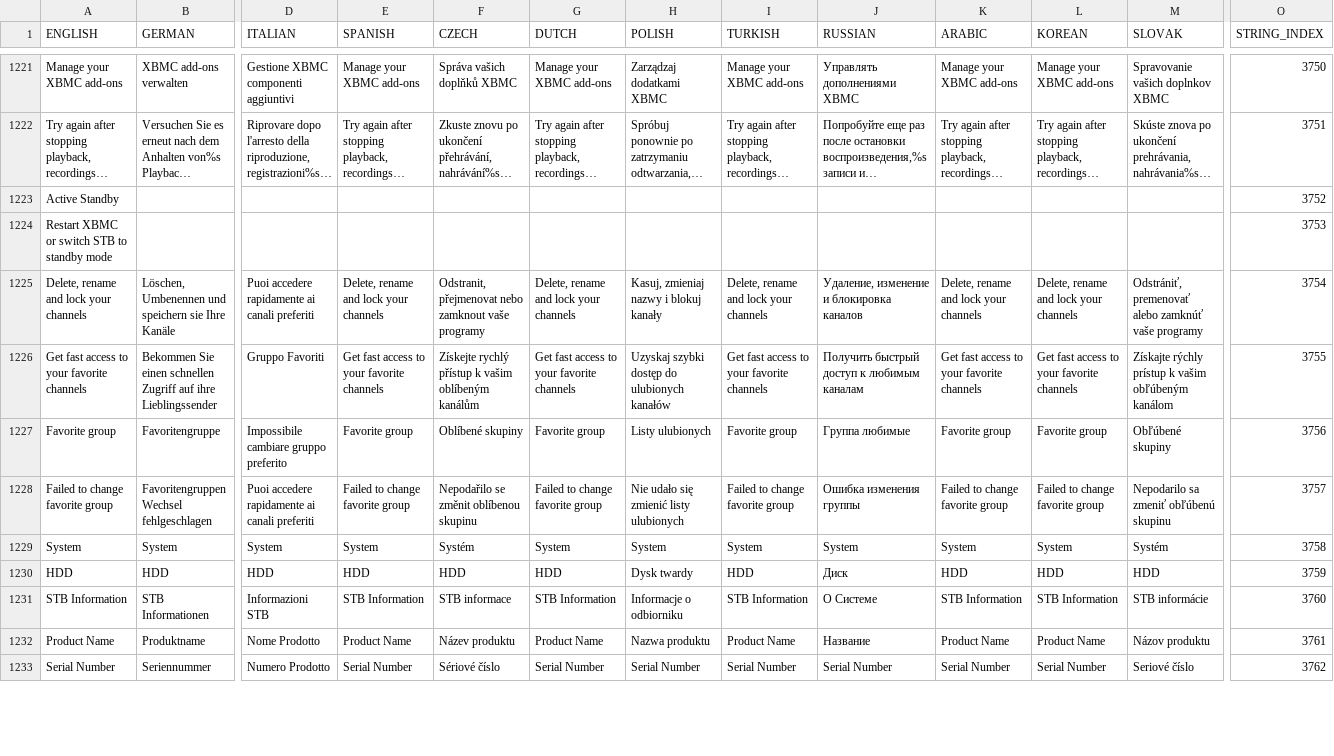
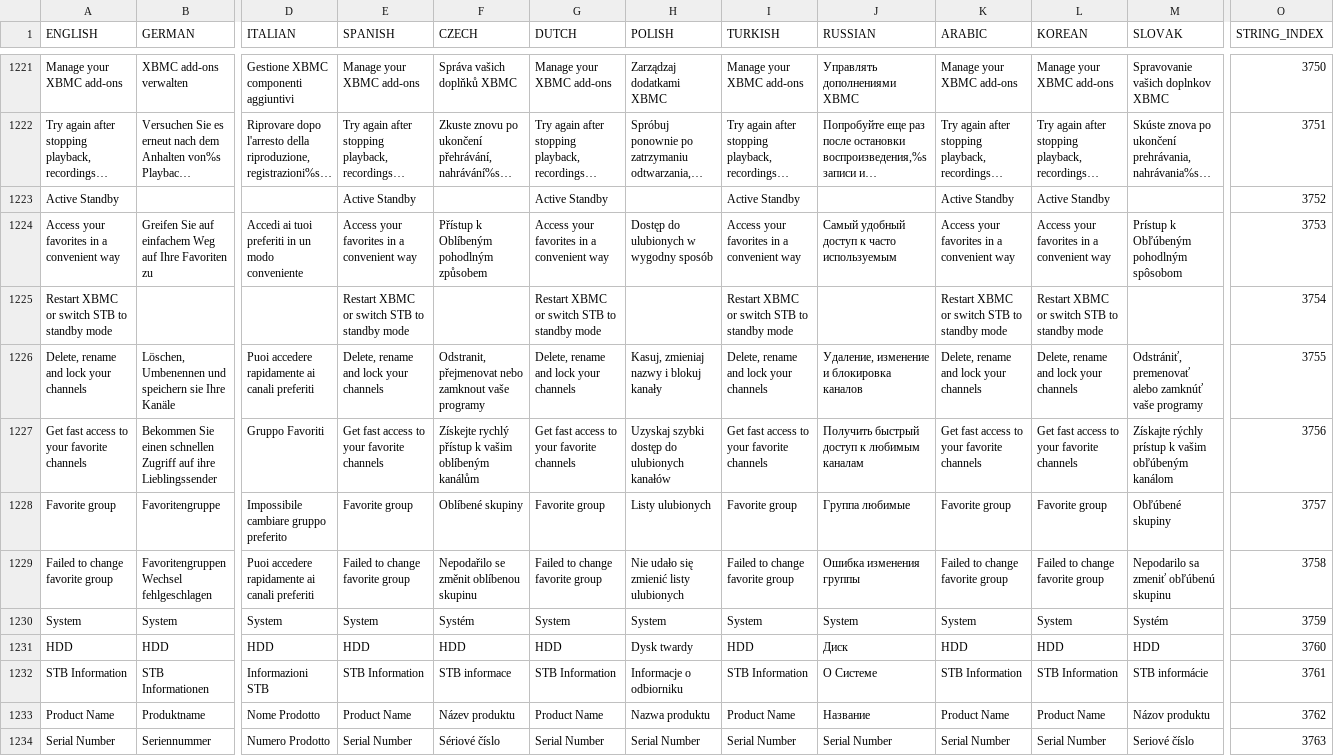
Before and after one commit to prismcube/script.mbox, a CSV file: pvr/gui/windows/Language_Elmo.csv, drawn as a sheet; only a part is shown, gaps mark what is left out; long unchanged cells end in …; addresses are those after the commit; rows hold the shown columns only; the diff covers the shown part only; the diff names each change by its address in the sheet, - before the commit and + after, or states it on an @@ line.

```diff
--- a/pvr/gui/windows/Language_Elmo.csv
+++ b/pvr/gui/windows/Language_Elmo.csv
-E1223 (SPANISH): (empty)
+E1223 (SPANISH): Active Standby
-G1223 (DUTCH): (empty)
+G1223 (DUTCH): Active Standby
-I1223 (TURKISH): (empty)
+I1223 (TURKISH): Active Standby
-K1223 (ARABIC): (empty)
+K1223 (ARABIC): Active Standby
-L1223 (KOREAN): (empty)
+L1223 (KOREAN): Active Standby
+row 1224: Access your favorites in a convenient way | Greifen Sie auf einfachem Weg auf Ihre Favoriten zu | Accedi ai tuoi preferiti in un modo conveniente | Access your favorites in a convenient way | Přístup k Oblíbeným pohodlným způsobem | Access your favorites in a convenient way | Dostęp do ulubionych w wygodny sposób | Access your favorites in a convenient way | Самый удобный доступ к часто используемым | Access your favorites in a convenient way | Access your favorites in a convenient way | Prístup k Obľúbeným pohodlným spôsobom | 3753
-E1225 (SPANISH): (empty)
+E1225 (SPANISH): Restart XBMC or switch STB to standby mode
-G1225 (DUTCH): (empty)
+G1225 (DUTCH): Restart XBMC or switch STB to standby mode
-I1225 (TURKISH): (empty)
+I1225 (TURKISH): Restart XBMC or switch STB to standby mode
-K1225 (ARABIC): (empty)
+K1225 (ARABIC): Restart XBMC or switch STB to standby mode
-L1225 (KOREAN): (empty)
+L1225 (KOREAN): Restart XBMC or switch STB to standby mode
-O1225 (STRING_INDEX): 3753
+O1225 (STRING_INDEX): 3754
-O1226 (STRING_INDEX): 3754
+O1226 (STRING_INDEX): 3755
-O1227 (STRING_INDEX): 3755
+O1227 (STRING_INDEX): 3756
-O1228 (STRING_INDEX): 3756
+O1228 (STRING_INDEX): 3757
-O1229 (STRING_INDEX): 3757
+O1229 (STRING_INDEX): 3758
-O1230 (STRING_INDEX): 3758
+O1230 (STRING_INDEX): 3759
-O1231 (STRING_INDEX): 3759
+O1231 (STRING_INDEX): 3760
-O1232 (STRING_INDEX): 3760
+O1232 (STRING_INDEX): 3761
-O1233 (STRING_INDEX): 3761
+O1233 (STRING_INDEX): 3762
-O1234 (STRING_INDEX): 3762
+O1234 (STRING_INDEX): 3763
```
Also changed, not shown: 120 edited cells elsewhere in this file, 16 other files.
